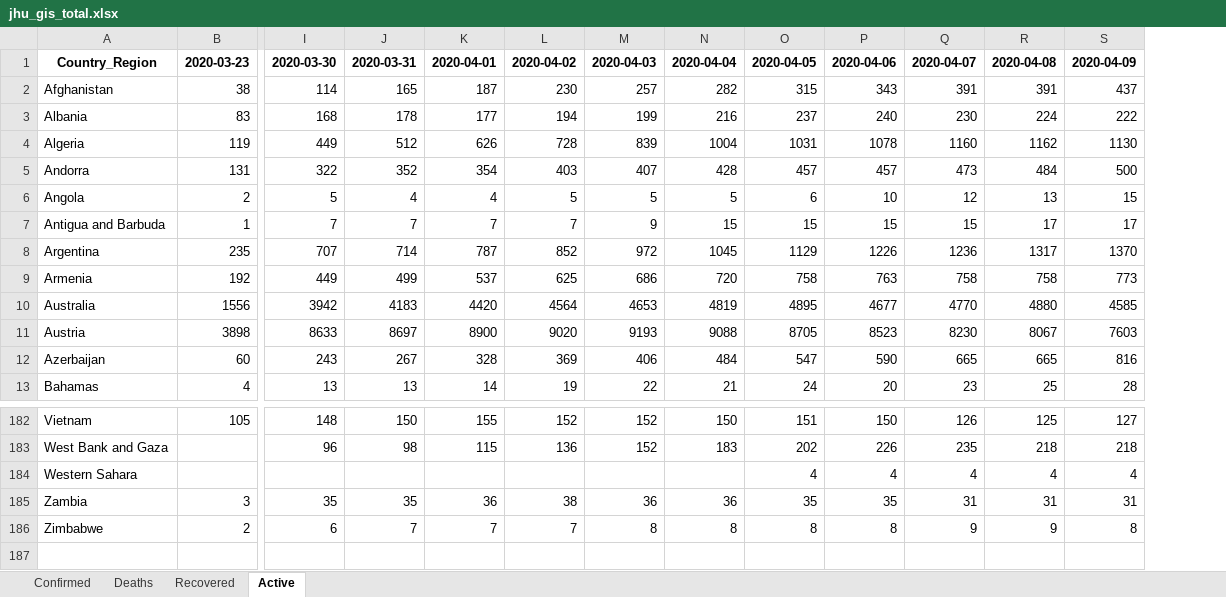
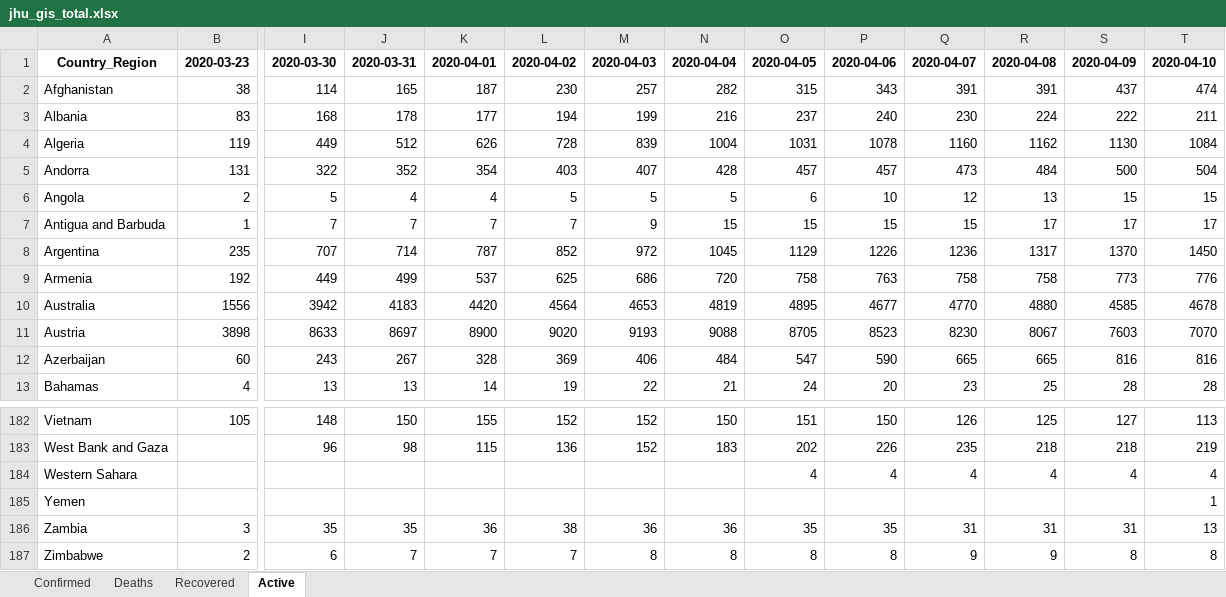
Before and after one commit to maisammusthafa/covid-19, an Excel workbook: jhu_gis/data/jhu_gis_total.xlsx, sheet Active, drawn as a sheet; only a part is shown, gaps mark what is left out; values as stored, in another font and other column widths than the file's, no borders; rows hold the shown columns only; the diff names each change by its address in the sheet, - before the commit and + after, or states it on an @@ line.

```diff
--- a/jhu_gis/data/jhu_gis_total.xlsx (sheet Active)
+++ b/jhu_gis/data/jhu_gis_total.xlsx (sheet Active)
+column T, rows 1-13: 2020-04-10 | 474 | 211 | 1084 | 504 | 15 | 17 | 1450 | 776 | 4678 | 7070 | 816 | 28; rows 182-184: 113 | 219 | 4; rows 186-187: 13 | 8
+row 185: Yemen |  |  |  |  |  |  |  |  |  |  |  |  | 1
```
Also changed, not shown: sheet Deaths, sheet Recovered, sheet Confirmed, ecdc_csv/data/ecdc_csv_diff.xlsx, ecdc_csv/data/ecdc_csv_total.xlsx, 5 other files.
